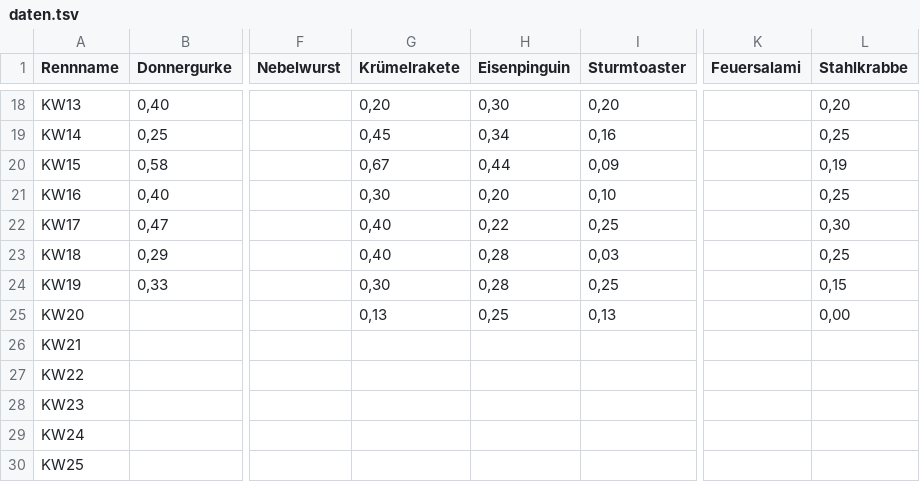
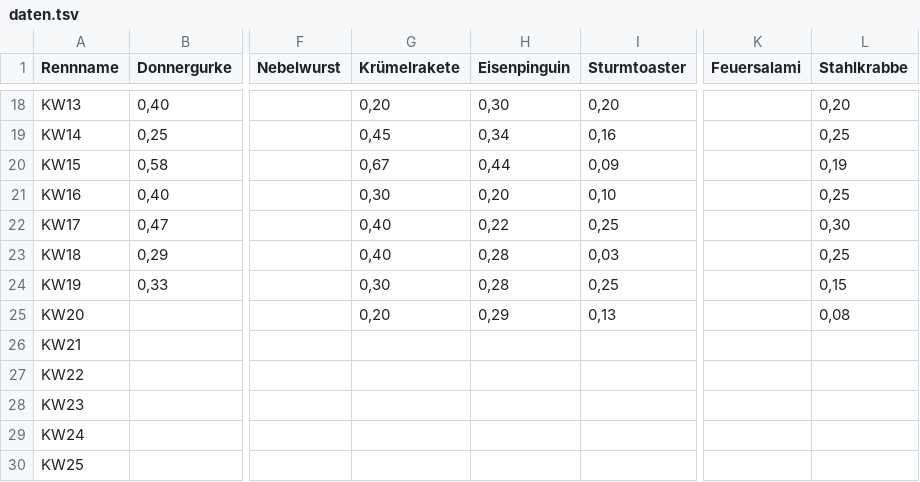
Before and after one commit to christianknoll-create/sdr, a TSV file: daten.tsv, drawn as a sheet; only a part is shown, gaps mark what is left out; the diff names each change by its address in the sheet, - before the commit and + after, or states it on an @@ line.

```diff
--- a/daten.tsv
+++ b/daten.tsv
-G25 (Krümelrakete): 0,13
+G25 (Krümelrakete): 0,20
-H25 (Eisenpinguin): 0,25
+H25 (Eisenpinguin): 0,29
-L25 (Stahlkrabbe): 0,00
+L25 (Stahlkrabbe): 0,08
```
Also changed, not shown: 1 other file.
